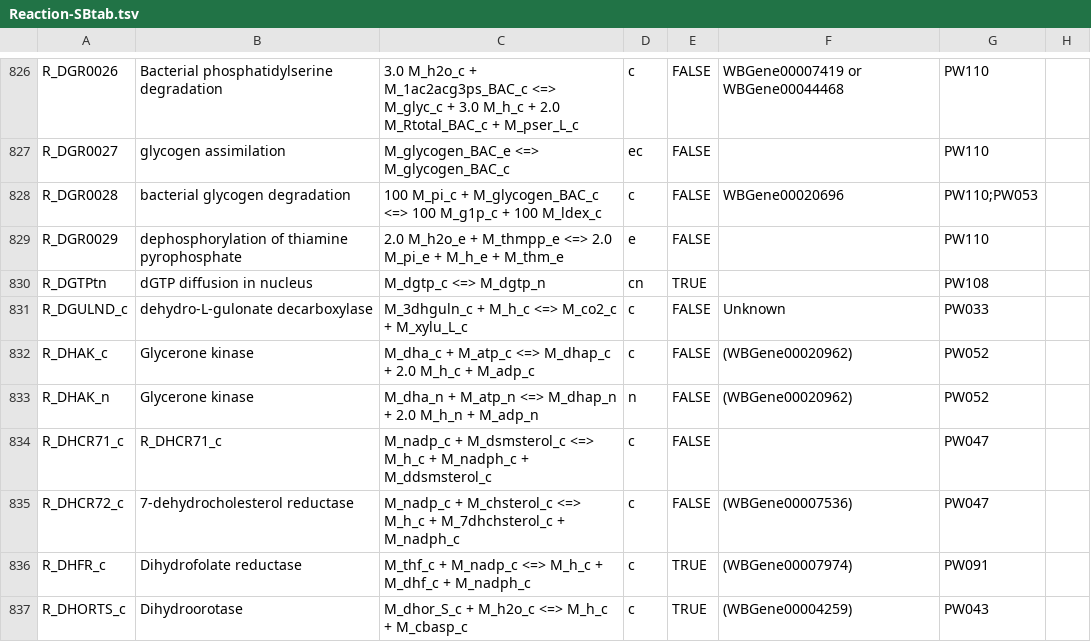
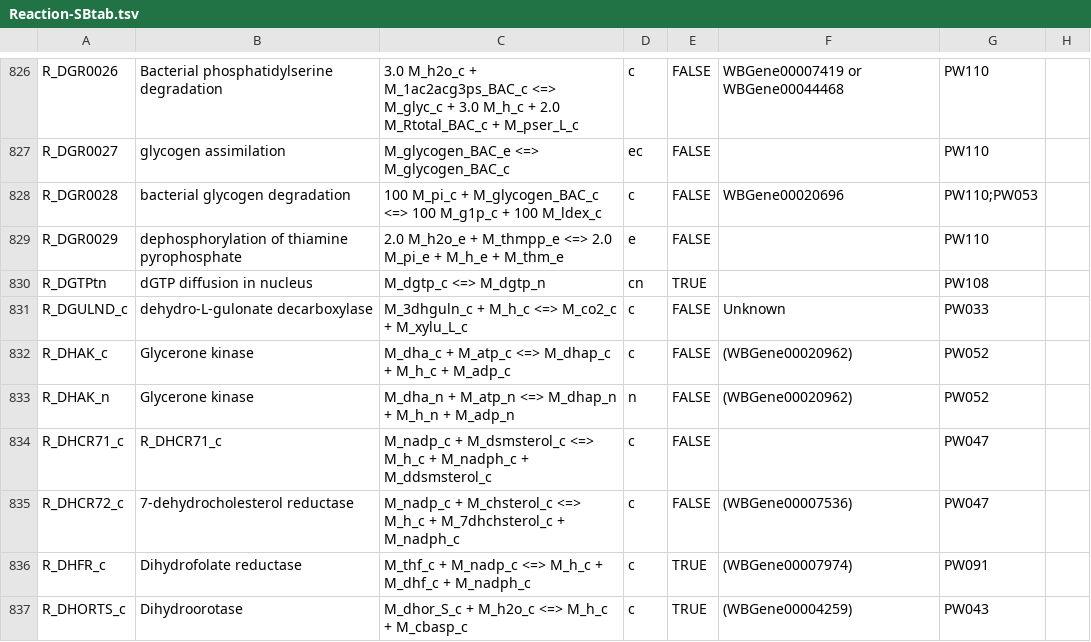
Before and after one commit to wormjam-consortium/wormjam, a TSV file: curation/Reaction-SBtab.tsv, drawn as a sheet; only a part is shown, gaps mark what is left out; the diff names each change by its address in the sheet, - before the commit and + after, or states it on an @@ line.

Commit message:
fix/R_DHAK_c,R_DHAK_n
removed 1 Proton to balance the reaction/found on uniprot

```diff
--- a/curation/Reaction-SBtab.tsv
+++ b/curation/Reaction-SBtab.tsv
-C832: …M_dhap_c + 2.0 M_h_c +…
+C832: …M_dhap_c + M_h_c +…
-C833: …M_dhap_n + 2.0 M_h_n +…
+C833: …M_dhap_n + M_h_n +…
```
